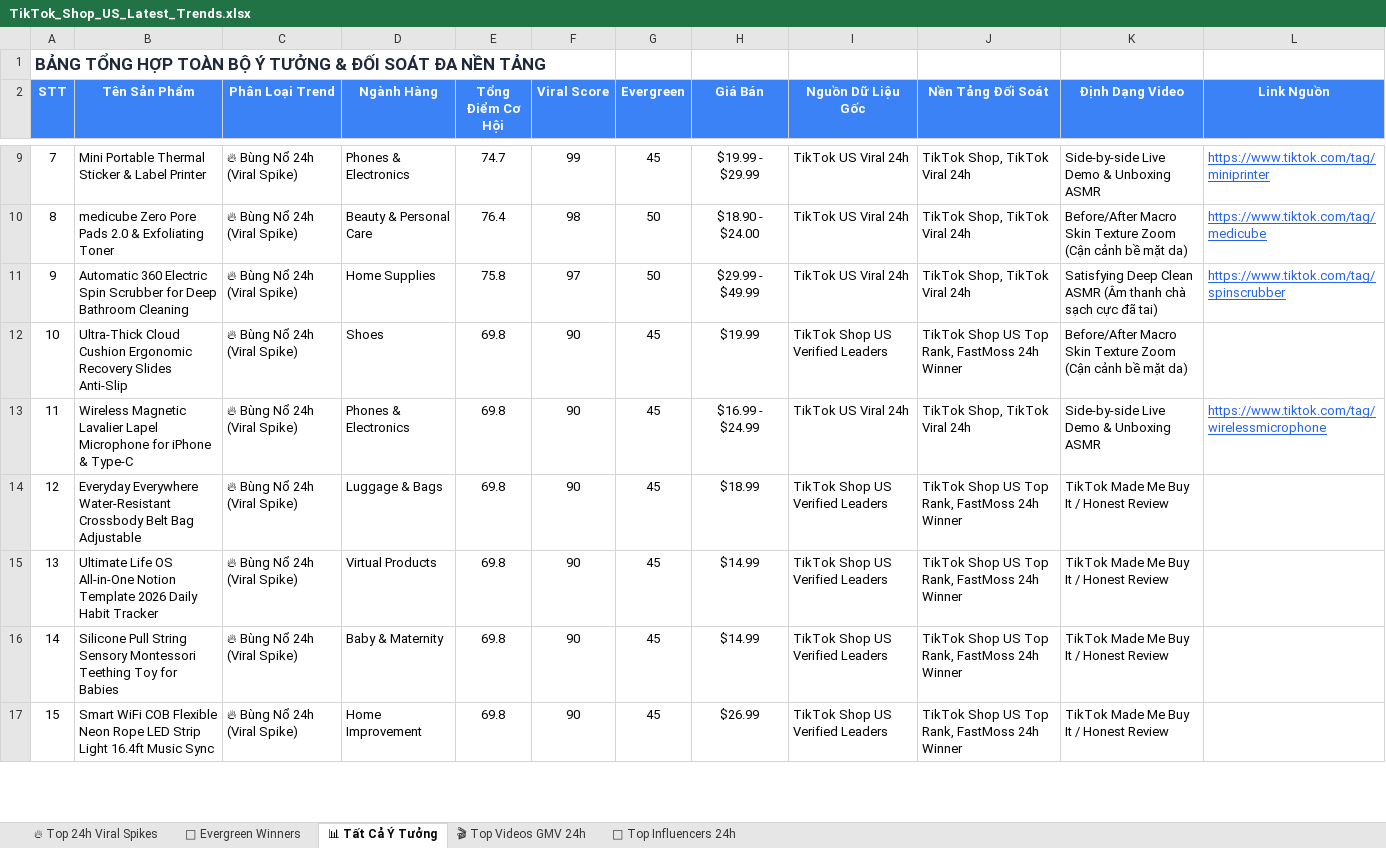
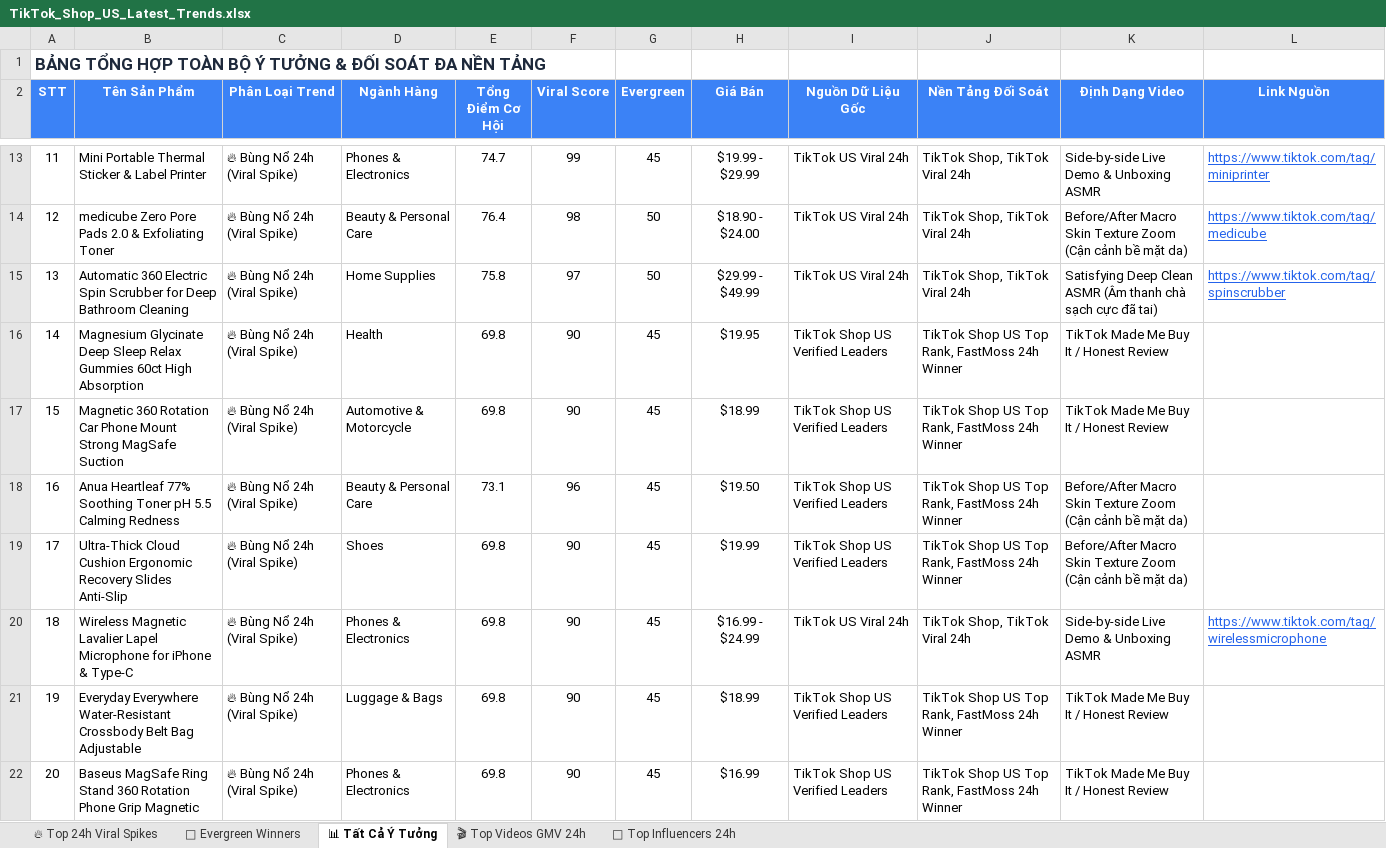
Before and after one commit to thanchet754/trendl-tiktok, an Excel workbook: exports/TikTok_Shop_US_Latest_Trends.xlsx, sheet 📊 Tất Cả Ý Tưởng, drawn as a sheet; only a part is shown, gaps mark what is left out; the shorter side is filled out with more unchanged rows; values as stored, in another font and other column widths than the file's, no borders; the diff covers the shown part only; the diff names each change by its address in the sheet, - before the commit and + after, or states it on an @@ line.

Commit message:
feat: real verified 55 KOL handles, 196 ideas matrix, 10 Amazon categories, 24/7 daemon & live crawler console modal

```diff
--- a/exports/TikTok_Shop_US_Latest_Trends.xlsx (sheet 📊 Tất Cả Ý Tưởng)
+++ b/exports/TikTok_Shop_US_Latest_Trends.xlsx (sheet 📊 Tất Cả Ý Tưởng)
@@ column A (STT) renumbered between rows 4 and 197 @@
+row 16: 14 | Magnesium Glycinate Deep Sleep Relax Gummies 60ct High Absorption | 🔥 Bùng Nổ 24h (Viral Spike) | Health | 69.8 | 90 | 45 | $19.95 | TikTok Shop US Verified Leaders | TikTok Shop US Top Rank, FastMoss 24h Winner | TikTok Made Me Buy It / Honest Review
+row 17: 15 | Magnetic 360 Rotation Car Phone Mount Strong MagSafe Suction | 🔥 Bùng Nổ 24h (Viral Spike) | Automotive & Motorcycle | 69.8 | 90 | 45 | $18.99 | TikTok Shop US Verified Leaders | TikTok Shop US Top Rank, FastMoss 24h Winner | TikTok Made Me Buy It / Honest Review
+row 18: 16 | Anua Heartleaf 77% Soothing Toner pH 5.5 Calming Redness | 🔥 Bùng Nổ 24h (Viral Spike) | Beauty & Personal Care | 73.1 | 96 | 45 | $19.50 | TikTok Shop US Verified Leaders | TikTok Shop US Top Rank, FastMoss 24h Winner | Before/After Macro Skin Texture Zoom (Cận cảnh bề mặt da)
+row 22: 20 | Baseus MagSafe Ring Stand 360 Rotation Phone Grip Magnetic | 🔥 Bùng Nổ 24h (Viral Spike) | Phones & Electronics | 69.8 | 90 | 45 | $16.99 | TikTok Shop US Verified Leaders | TikTok Shop US Top Rank, FastMoss 24h Winner | TikTok Made Me Buy It / Honest Review
```
Also changed, not shown: 66 added rows, 3 removed rows and 169 edited cells elsewhere in this sheet, sheet 🎬 Top Videos GMV 24h, sheet 🔥 Top 24h Viral Spikes, sheet 👑 Top Influencers 24h, sheet 🌲 Evergreen Winners, 12 other files.
